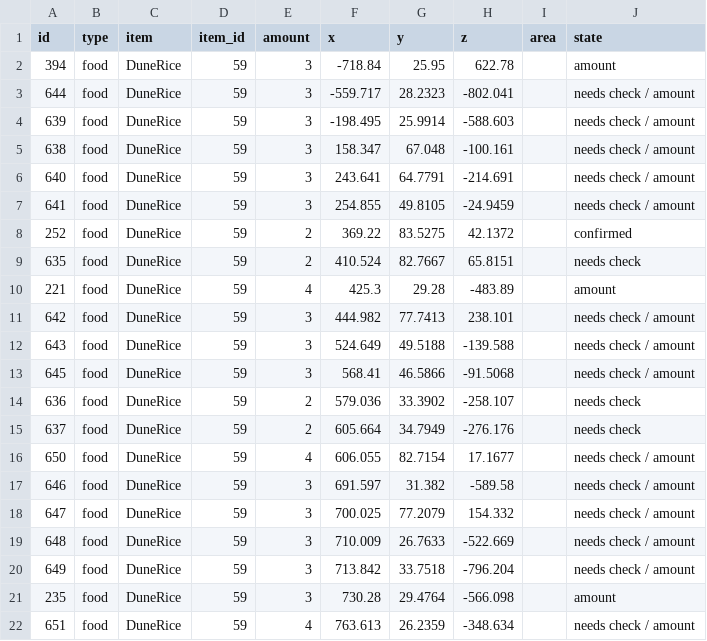
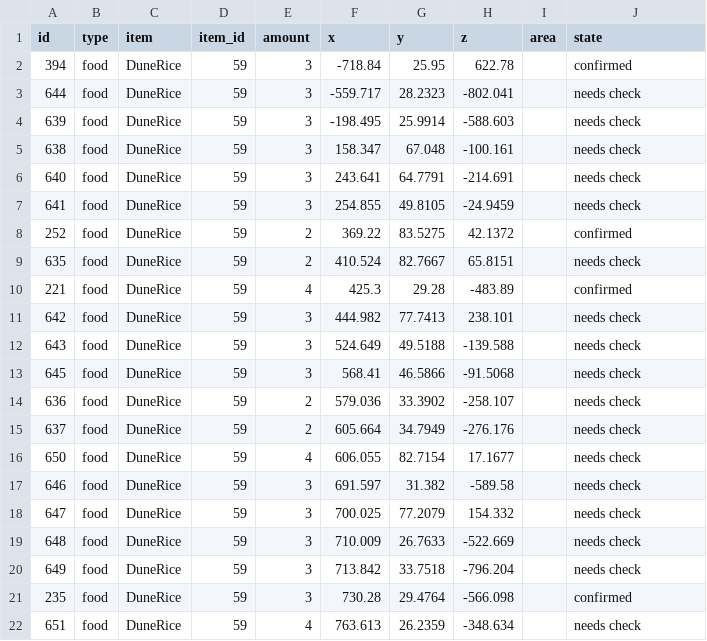
Before and after one commit to Istador/pine-interactive-map, a CSV file: pretty/beta_2/DuneRice.csv, drawn as a sheet.

```diff
--- a/pretty/beta_2/DuneRice.csv
+++ b/pretty/beta_2/DuneRice.csv
@@ -1,22 +1,22 @@
 id,type,item,item_id,amount,x,y,z,area,state
-394,food,DuneRice,59,3,-718.84,25.95,622.78,,amount
-644,food,DuneRice,59,3,-559.717,28.2323,-802.041,,needs check / amount
-639,food,DuneRice,59,3,-198.495,25.9914,-588.603,,needs check / amount
-638,food,DuneRice,59,3,158.347,67.048,-100.161,,needs check / amount
-640,food,DuneRice,59,3,243.641,64.7791,-214.691,,needs check / amount
-641,food,DuneRice,59,3,254.855,49.8105,-24.9459,,needs check / amount
+394,food,DuneRice,59,3,-718.84,25.95,622.78,,confirmed
+644,food,DuneRice,59,3,-559.717,28.2323,-802.041,,needs check
+639,food,DuneRice,59,3,-198.495,25.9914,-588.603,,needs check
+638,food,DuneRice,59,3,158.347,67.048,-100.161,,needs check
+640,food,DuneRice,59,3,243.641,64.7791,-214.691,,needs check
+641,food,DuneRice,59,3,254.855,49.8105,-24.9459,,needs check
 252,food,DuneRice,59,2,369.22,83.5275,42.1372,,confirmed
 635,food,DuneRice,59,2,410.524,82.7667,65.8151,,needs check
-221,food,DuneRice,59,4,425.3,29.28,-483.89,,amount
-642,food,DuneRice,59,3,444.982,77.7413,238.101,,needs check / amount
-643,food,DuneRice,59,3,524.649,49.5188,-139.588,,needs check / amount
-645,food,DuneRice,59,3,568.41,46.5866,-91.5068,,needs check / amount
+221,food,DuneRice,59,4,425.3,29.28,-483.89,,confirmed
+642,food,DuneRice,59,3,444.982,77.7413,238.101,,needs check
+643,food,DuneRice,59,3,524.649,49.5188,-139.588,,needs check
+645,food,DuneRice,59,3,568.41,46.5866,-91.5068,,needs check
 636,food,DuneRice,59,2,579.036,33.3902,-258.107,,needs check
 637,food,DuneRice,59,2,605.664,34.7949,-276.176,,needs check
-650,food,DuneRice,59,4,606.055,82.7154,17.1677,,needs check / amount
-646,food,DuneRice,59,3,691.597,31.382,-589.58,,needs check / amount
-647,food,DuneRice,59,3,700.025,77.2079,154.332,,needs check / amount
-648,food,DuneRice,59,3,710.009,26.7633,-522.669,,needs check / amount
-649,food,DuneRice,59,3,713.842,33.7518,-796.204,,needs check / amount
-235,food,DuneRice,59,3,730.28,29.4764,-566.098,,amount
-651,food,DuneRice,59,4,763.613,26.2359,-348.634,,needs check / amount
+650,food,DuneRice,59,4,606.055,82.7154,17.1677,,needs check
+646,food,DuneRice,59,3,691.597,31.382,-589.58,,needs check
+647,food,DuneRice,59,3,700.025,77.2079,154.332,,needs check
+648,food,DuneRice,59,3,710.009,26.7633,-522.669,,needs check
+649,food,DuneRice,59,3,713.842,33.7518,-796.204,,needs check
+235,food,DuneRice,59,3,730.28,29.4764,-566.098,,confirmed
+651,food,DuneRice,59,4,763.613,26.2359,-348.634,,needs check
```
Also changed, not shown: pretty/beta_2/Amphiscis_Orb.csv, pretty/beta_2/Carrant.csv, 40 other files.
